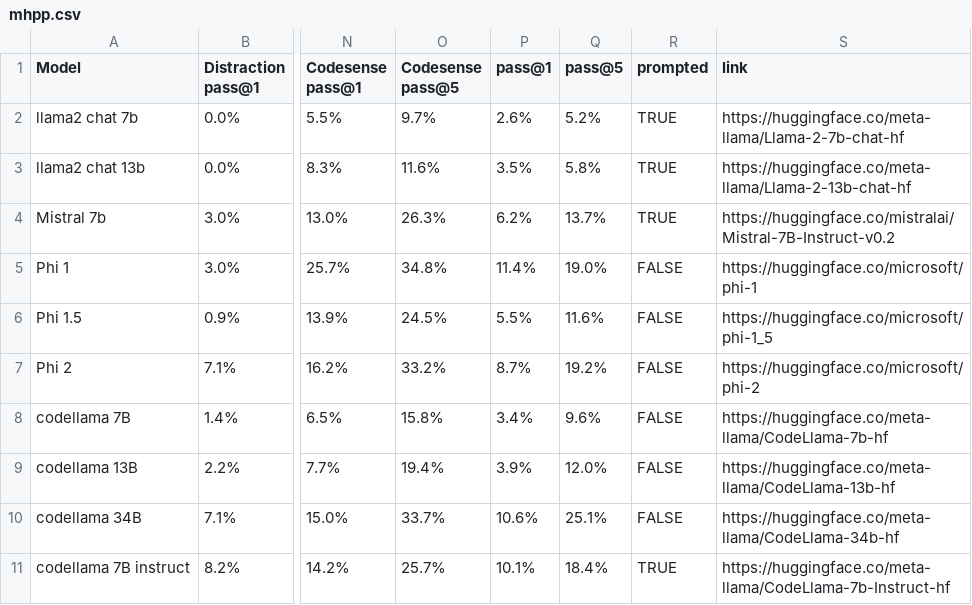
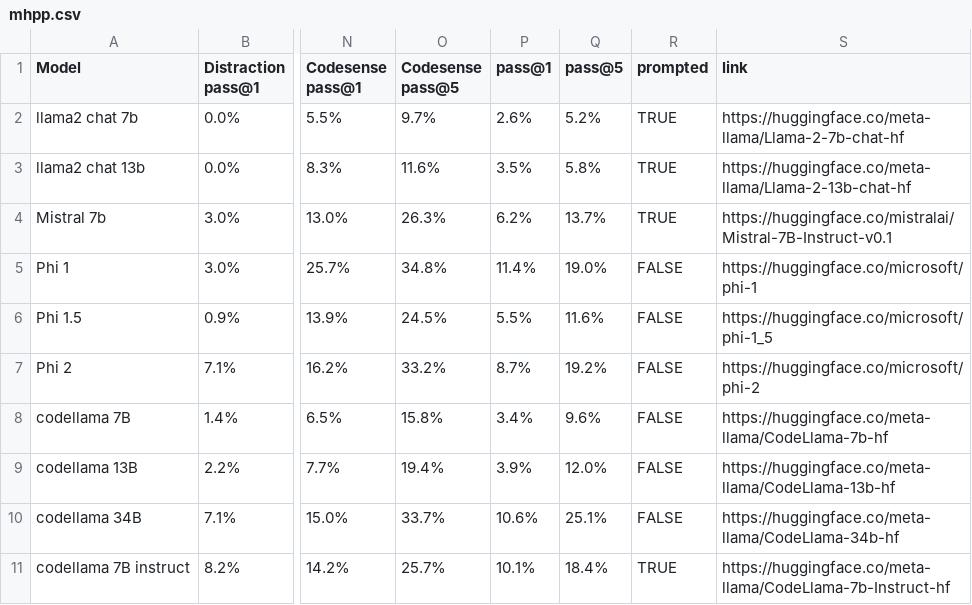
Before and after one commit to SparksofAGI/MHPP, a CSV file: mhpp.csv, drawn as a sheet; only a part is shown, gaps mark what is left out; the diff names each change by its address in the sheet, - before the commit and + after, or states it on an @@ line.

Commit message:
update url

```diff
--- a/mhpp.csv
+++ b/mhpp.csv
-S4 (link): https://huggingface.co/mistralai/Mistral-7B-Instruct-v0.2
+S4 (link): https://huggingface.co/mistralai/Mistral-7B-Instruct-v0.1
```
